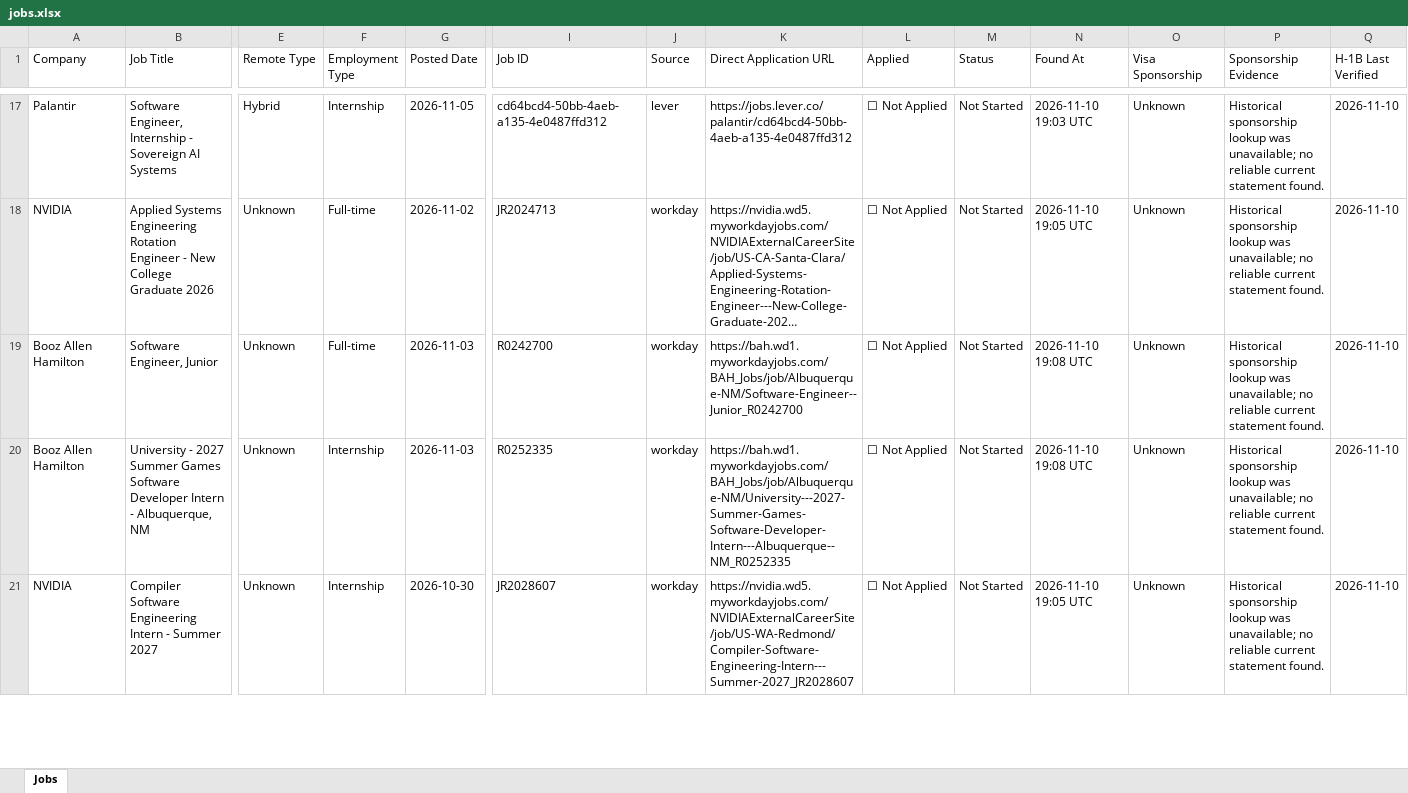
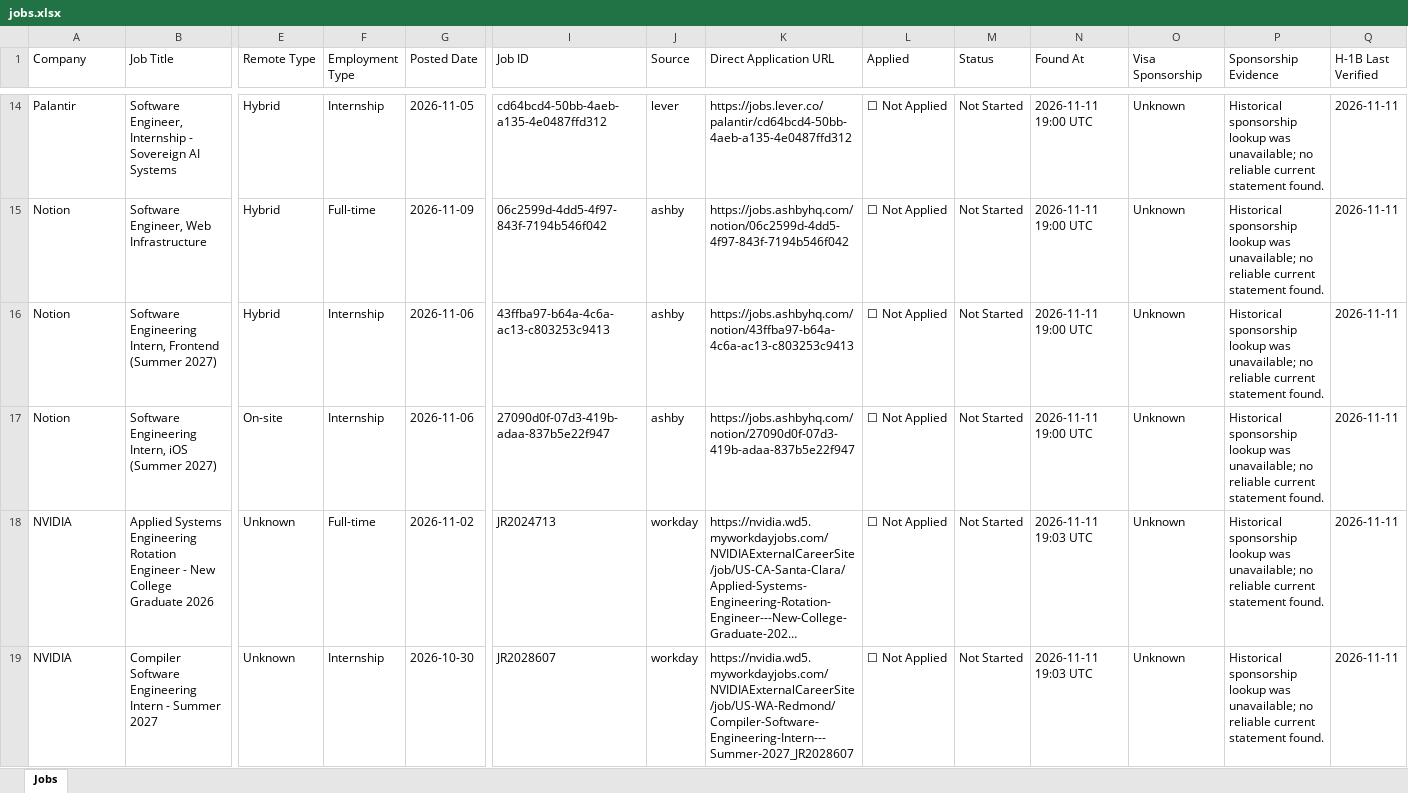
Before and after one commit to deshpande-atharva/JobSearcher, an Excel workbook: data/current/jobs.xlsx, sheet Jobs, drawn as a sheet; only a part is shown, gaps mark what is left out; long unchanged cells end in …; values as stored, in another font and other column widths than the file's, no cell formats; removed rows and columns are numbered as before the commit, all else as after; rows hold the shown columns only; the diff covers the shown part only; the diff names each change by its address in the sheet, - before the commit and + after, or states it on an @@ line.

```diff
--- a/data/current/jobs.xlsx (sheet Jobs)
+++ b/data/current/jobs.xlsx (sheet Jobs)
-N14 (Found At): 2026-11-10 19:03 UTC
+N14 (Found At): 2026-11-11 19:00 UTC
-Q14 (H-1B Last Verified): 2026-11-10
+Q14 (H-1B Last Verified): 2026-11-11
+row 15: Notion | Software Engineer, Web Infrastructure | Hybrid | Full-time | 2026-11-09 | 06c2599d-4dd5-4f97-843f-7194b546f042 | ashby | https://jobs.ashbyhq.com/notion/06c2599d-4dd5-4f97-843f-7194b546f042 | ☐ Not Applied | Not Started | 2026-11-11 19:00 UTC | Unknown | Historical sponsorship lookup was unavailable; no reliable current statement found. | 2026-11-11
+row 16: Notion | Software Engineering Intern, Frontend (Summer 2027) | Hybrid | Internship | 2026-11-06 | 43ffba97-b64a-4c6a-ac13-c803253c9413 | ashby | https://jobs.ashbyhq.com/notion/43ffba97-b64a-4c6a-ac13-c803253c9413 | ☐ Not Applied | Not Started | 2026-11-11 19:00 UTC | Unknown | Historical sponsorship lookup was unavailable; no reliable current statement found. | 2026-11-11
+row 17: Notion | Software Engineering Intern, iOS (Summer 2027) | On-site | Internship | 2026-11-06 | 27090d0f-07d3-419b-adaa-837b5e22f947 | ashby | https://jobs.ashbyhq.com/notion/27090d0f-07d3-419b-adaa-837b5e22f947 | ☐ Not Applied | Not Started | 2026-11-11 19:00 UTC | Unknown | Historical sponsorship lookup was unavailable; no reliable current statement found. | 2026-11-11
-N18 (Found At): 2026-11-10 19:05 UTC
+N18 (Found At): 2026-11-11 19:03 UTC
-Q18 (H-1B Last Verified): 2026-11-10
+Q18 (H-1B Last Verified): 2026-11-11
-row 19: Booz Allen Hamilton | Software Engineer, Junior | Unknown | Full-time | 2026-11-03 | R0242700 | workday | https://bah.wd1.myworkdayjobs.com/BAH_Jobs/job/Albuquerque-NM/Software-Engineer--Junior_R0242700 | ☐ Not Applied | Not Started | 2026-11-10 19:08 UTC | Unknown | Historical sponsorship lookup was unavailable; no reliable current statement found. | 2026-11-10
-row 20: Booz Allen Hamilton | University - 2027 Summer Games Software Developer Intern - Albuquerque, NM | Unknown | Internship | 2026-11-03 | R0252335 | workday | https://bah.wd1.myworkdayjobs.com/BAH_Jobs/job/Albuquerque-NM/University---2027-Summer-Games-Software-Developer-Intern---Albuquerque--NM_R0252335 | ☐ Not Applied | Not Started | 2026-11-10 19:08 UTC | Unknown | Historical sponsorship lookup was unavailable; no reliable current statement found. | 2026-11-10
-N19 (Found At): 2026-11-10 19:05 UTC
+N19 (Found At): 2026-11-11 19:03 UTC
-Q19 (H-1B Last Verified): 2026-11-10
+Q19 (H-1B Last Verified): 2026-11-11
```
Also changed, not shown: 4 added rows, 25 removed rows and 79 edited cells elsewhere in this sheet, cell formats, 2 other files.
